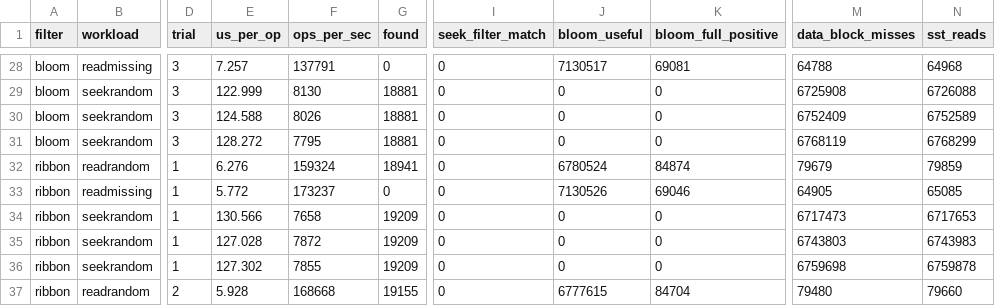
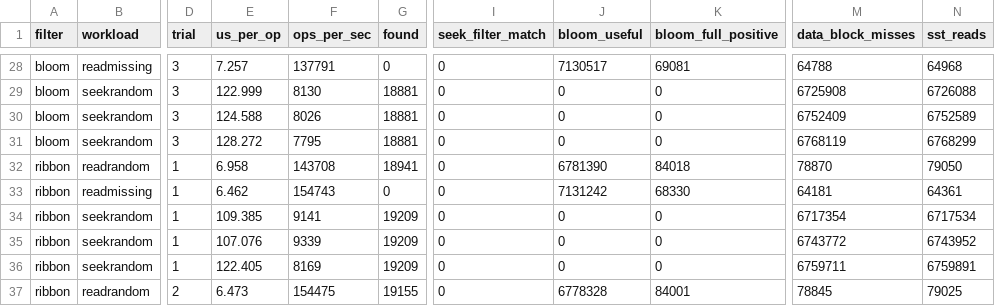
Before and after one commit to steve-xiao/cs598ape-surf-rocksdb, a CSV file: surf-harness/dbbench/final-results/C/reads.csv, drawn as a sheet; only a part is shown, gaps mark what is left out; the diff covers the shown part only; the diff names each change by its address in the sheet, - before the commit and + after, or states it on an @@ line.

```diff
--- a/surf-harness/dbbench/final-results/C/reads.csv
+++ b/surf-harness/dbbench/final-results/C/reads.csv
-E32 (us_per_op): 6.276
+E32 (us_per_op): 6.958
-F32 (ops_per_sec): 159324
+F32 (ops_per_sec): 143708
-J32 (bloom_useful): 6780524
+J32 (bloom_useful): 6781390
-K32 (bloom_full_positive): 84874
+K32 (bloom_full_positive): 84018
-M32 (data_block_misses): 79679
+M32 (data_block_misses): 78870
-N32 (sst_reads): 79859
+N32 (sst_reads): 79050
-E33 (us_per_op): 5.772
+E33 (us_per_op): 6.462
-F33 (ops_per_sec): 173237
+F33 (ops_per_sec): 154743
-J33 (bloom_useful): 7130526
+J33 (bloom_useful): 7131242
-K33 (bloom_full_positive): 69046
+K33 (bloom_full_positive): 68330
-M33 (data_block_misses): 64905
+M33 (data_block_misses): 64181
-N33 (sst_reads): 65085
+N33 (sst_reads): 64361
-E34 (us_per_op): 130.566
+E34 (us_per_op): 109.385
-F34 (ops_per_sec): 7658
+F34 (ops_per_sec): 9141
-M34 (data_block_misses): 6717473
+M34 (data_block_misses): 6717354
-N34 (sst_reads): 6717653
+N34 (sst_reads): 6717534
-E35 (us_per_op): 127.028
+E35 (us_per_op): 107.076
-F35 (ops_per_sec): 7872
+F35 (ops_per_sec): 9339
-M35 (data_block_misses): 6743803
+M35 (data_block_misses): 6743772
-N35 (sst_reads): 6743983
+N35 (sst_reads): 6743952
-E36 (us_per_op): 127.302
+E36 (us_per_op): 122.405
-F36 (ops_per_sec): 7855
+F36 (ops_per_sec): 8169
-M36 (data_block_misses): 6759698
+M36 (data_block_misses): 6759711
-N36 (sst_reads): 6759878
+N36 (sst_reads): 6759891
-E37 (us_per_op): 5.928
+E37 (us_per_op): 6.473
-F37 (ops_per_sec): 168668
+F37 (ops_per_sec): 154475
-J37 (bloom_useful): 6777615
+J37 (bloom_useful): 6778328
-K37 (bloom_full_positive): 84704
+K37 (bloom_full_positive): 84001
-M37 (data_block_misses): 79480
+M37 (data_block_misses): 78845
-N37 (sst_reads): 79660
+N37 (sst_reads): 79025
```
Also changed, not shown: 42 edited cells elsewhere in this file, surf-harness/dbbench/final-results/A/load.csv, surf-harness/dbbench/final-results/A/reads.csv, 31 other files.
